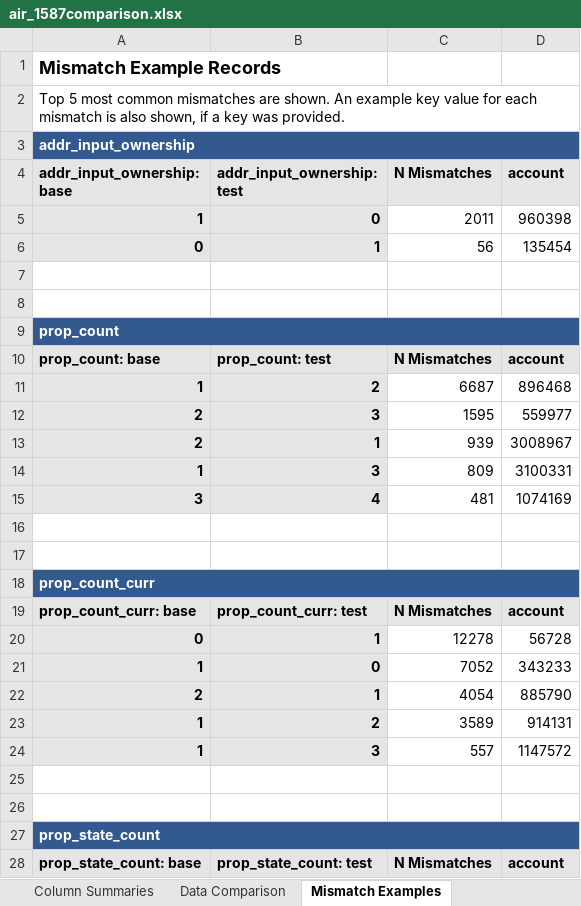
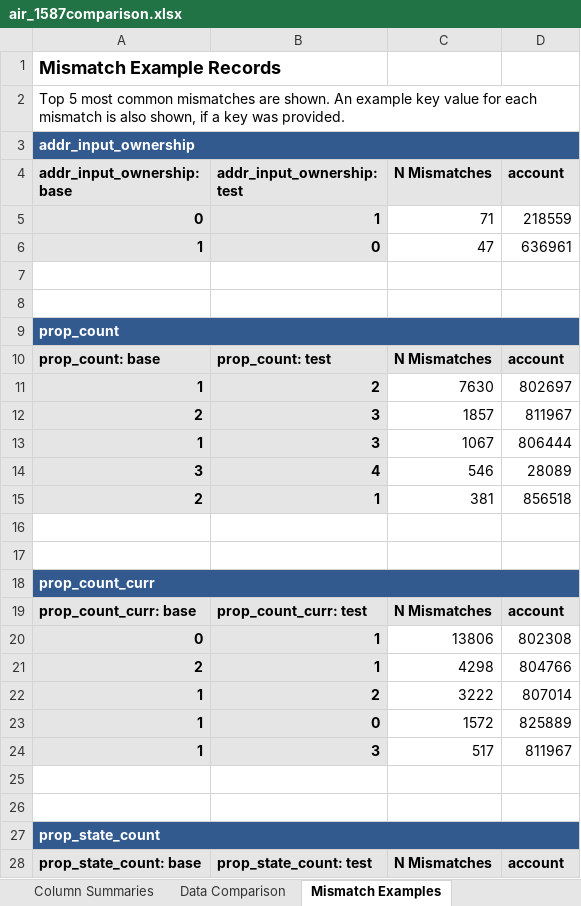
Before and after one commit to liuwe01/dsbsvc-productrnd-business-ARBMS-2023, an Excel workbook: _temp/air_1587comparison.xlsx, sheet Mismatch Examples, drawn as a sheet; only a part is shown; values as stored, in another font and other column widths than the file's, no borders; removed rows and columns are numbered as before the commit, all else as after; the diff covers the shown part only; the diff names each change by its address in the sheet, - before the commit and + after, or states it on an @@ line.

```diff
--- a/_temp/air_1587comparison.xlsx (sheet Mismatch Examples)
+++ b/_temp/air_1587comparison.xlsx (sheet Mismatch Examples)
-row 5: 1 | 0 | 2011 | 960398
-C5 (N Mismatches): 56
+C5 (N Mismatches): 71
-D5 (account): 135454
+D5 (account): 218559
+row 6: 1 | 0 | 47 | 636961
-C11 (N Mismatches): 6687
+C11 (N Mismatches): 7630
-D11 (account): 896468
+D11 (account): 802697
-C12 (N Mismatches): 1595
+C12 (N Mismatches): 1857
-D12 (account): 559977
+D12 (account): 811967
-row 13: 2 | 1 | 939 | 3008967
-C13 (N Mismatches): 809
+C13 (N Mismatches): 1067
-D13 (account): 3100331
+D13 (account): 806444
-C14 (N Mismatches): 481
+C14 (N Mismatches): 546
-D14 (account): 1074169
+D14 (account): 28089
+row 15: 2 | 1 | 381 | 856518
-C20 (N Mismatches): 12278
+C20 (N Mismatches): 13806
-D20 (account): 56728
+D20 (account): 802308
-row 21: 1 | 0 | 7052 | 343233
-C21 (N Mismatches): 4054
+C21 (N Mismatches): 4298
-D21 (account): 885790
+D21 (account): 804766
-C22 (N Mismatches): 3589
+C22 (N Mismatches): 3222
-D22 (account): 914131
+D22 (account): 807014
+row 23: 1 | 0 | 1572 | 825889
-C24 (N Mismatches): 557
+C24 (N Mismatches): 517
-D24 (account): 1147572
+D24 (account): 811967
```
Also changed, not shown: 14 added rows, 14 removed rows and 46 edited cells elsewhere in this sheet, sheet Column Summaries, sheet Data Comparison, _temp/temp.xlsx, 14 other files.
